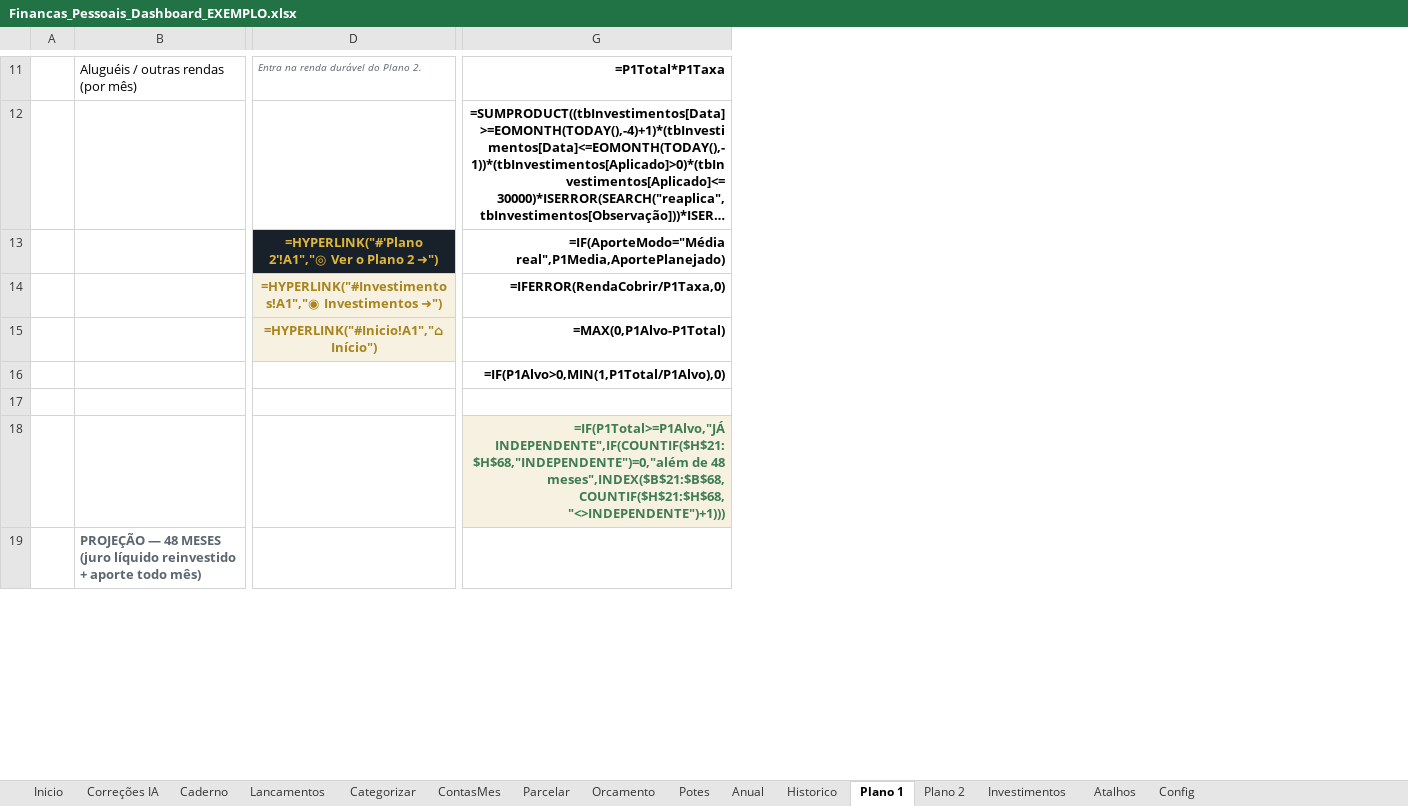
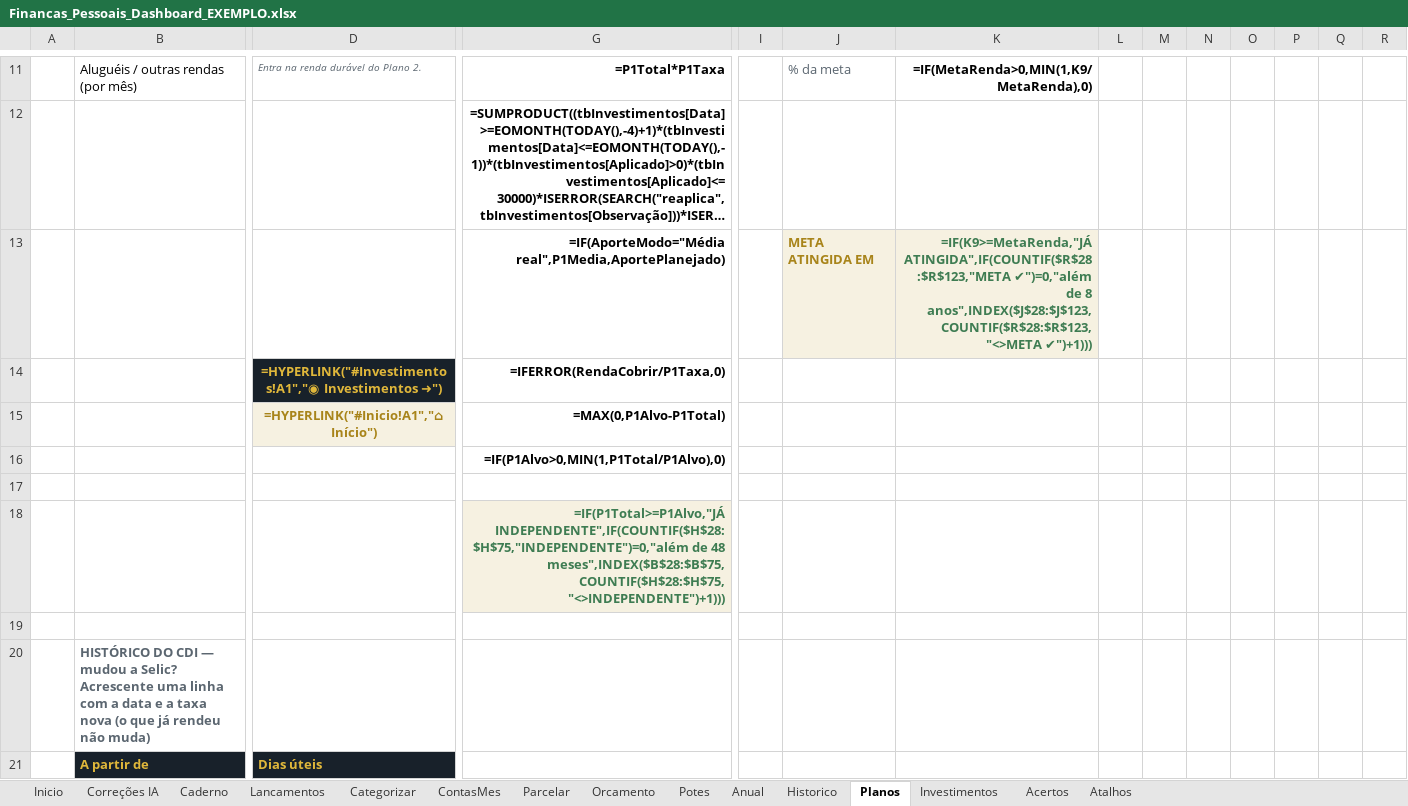
Before and after one commit to gabrielpirescav28-dotcom/financas2.0, an Excel workbook: Financas_Pessoais_Dashboard_EXEMPLO.xlsx, sheet Planos, drawn as a sheet; only a part is shown, gaps mark what is left out; long unchanged cells end in …; values as stored, in another font and other column widths than the file's, no borders; formulas without a stored value are shown as written; conditional formats and table styles not drawn; addresses are those after the commit; rows hold the shown columns only; the diff covers the shown part only; the diff names each change by its address in the sheet, - before the commit and + after, or states it on an @@ line.

```diff
--- a/Financas_Pessoais_Dashboard_EXEMPLO.xlsx (sheet Planos)
+++ b/Financas_Pessoais_Dashboard_EXEMPLO.xlsx (sheet Planos)
-sheet tab: Plano 1
+sheet tab: Planos
-sheet tab: Plano 2
@@ sheet tab hidden: Config @@
+sheet tab: Acertos
+column I, empty
+column J, rows 11-13: % da meta |  | META ATINGIDA EM
+column K, rows 11-13: =IF(MetaRenda>0,MIN(1,K9/MetaRenda),0) |  | =IF(K9>=MetaRenda,"JÁ ATINGIDA",IF(COUNTIF($R$28:$R$123,"META ✔")=0,"além de 8 anos",INDEX($J$28:$J$123,COUNTIF($R$28:$R$123,"<>META ✔")+1)))
+column L, empty
+column M, empty
+column N, empty
+column O, empty
+column P, empty
+column Q, empty
+column R, empty
-D13: =HYPERLINK("#'Plano 2'!A1","◎ Ver o Plano 2 ➜")
+D13: (empty)
-D13 fill: #18212A
+D13 fill: none
@@ D14 fill: #F6F1E1 → #18212A, text colour: #A8841A → #E0B73A @@
-G18: =IF(P1Total>=P1Alvo,"JÁ INDEPENDENTE",IF(COUNTIF($H$21:$H$68,"INDEPENDENTE")=0,"além de 48 meses",INDEX($B$21:$B$68,COUNTIF($H$21:$H$68,"<>INDEPENDENTE")+1)))
+G18: =IF(P1Total>=P1Alvo,"JÁ INDEPENDENTE",IF(COUNTIF($H$28:$H$75,"INDEPENDENTE")=0,"além de 48 meses",INDEX($B$28:$B$75,COUNTIF($H$28:$H$75,"<>INDEPENDENTE")+1)))
+row 19: (empty)
-B20: PROJEÇÃO — 48 MESES (juro líquido reinvestido + aporte todo mês)
+B20: HISTÓRICO DO CDI — mudou a Selic? Acrescente uma linha com a data e a taxa nova (o que já rendeu não muda)
+row 21:  | A partir de | Dias úteis
```
Also changed, not shown: 60 added rows, 7 removed rows and 48 edited cells elsewhere in this sheet, sheet ContasMes, sheet Caderno, sheet Investimentos, sheet Parcelar, sheet Lancamentos, sheet Inicio, hidden cells, 2 other files.
